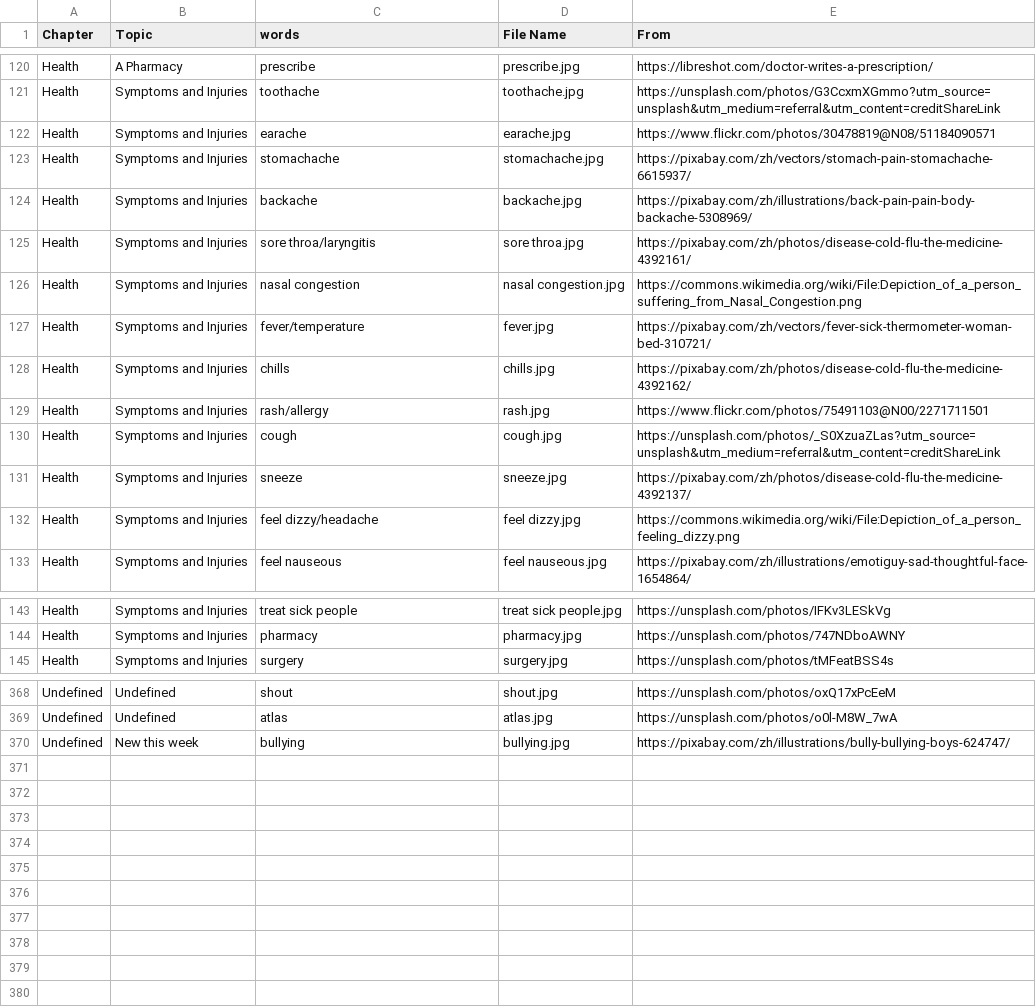
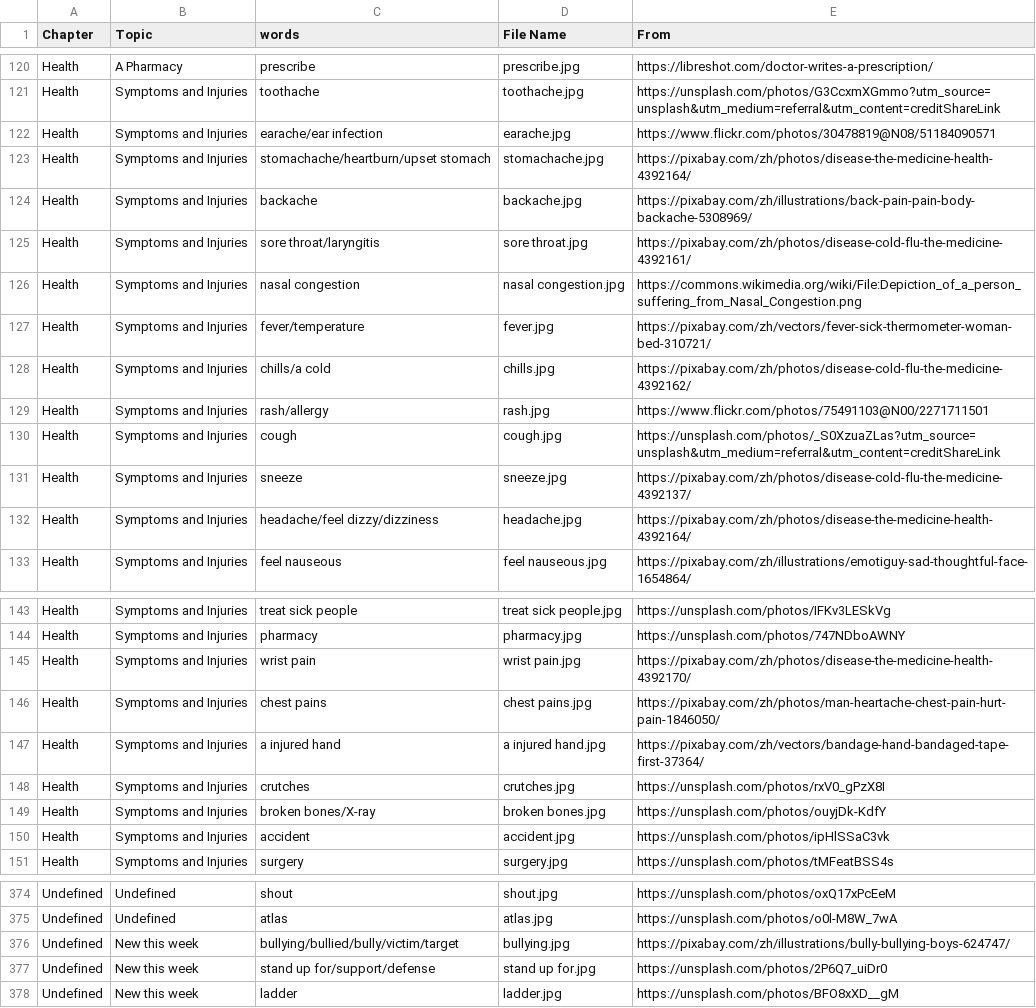
Before and after one commit to HDCodePractice/EnglishHelper, a CSV file: res/picture.csv, drawn as a sheet; only a part is shown, gaps mark what is left out; the diff covers the shown part only.

```diff
--- a/res/picture.csv
+++ b/res/picture.csv
@@ -121,9 +121,9 @@ Health,A Pharmacy,prescribe,prescribe.jpg,https://libreshot.com/doctor-writes-a-
 Health,Symptoms and Injuries,toothache,toothache.jpg,https://unsplash.com/photos/G3CcxmXGmmo?utm_source=unsplash&utm_medium=referral&utm_content=creditShareLink
-Health,Symptoms and Injuries,earache,earache.jpg,https://www.flickr.com/photos/30478819@N08/51184090571
-Health,Symptoms and Injuries,stomachache,stomachache.jpg,https://pixabay.com/zh/vectors/stomach-pain-stomachache-6615937/
+Health,Symptoms and Injuries,earache/ear infection,earache.jpg,https://www.flickr.com/photos/30478819@N08/51184090571
+Health,Symptoms and Injuries,stomachache/heartburn/upset stomach,stomachache.jpg,https://pixabay.com/zh/photos/disease-the-medicine-health-4392164/
 Health,Symptoms and Injuries,backache,backache.jpg,https://pixabay.com/zh/illustrations/back-pain-pain-body-backache-5308969/
-Health,Symptoms and Injuries,sore throa/laryngitis,sore throa.jpg,https://pixabay.com/zh/photos/disease-cold-flu-the-medicine-4392161/
+Health,Symptoms and Injuries,sore throat/laryngitis,sore throat.jpg,https://pixabay.com/zh/photos/disease-cold-flu-the-medicine-4392161/
 Health,Symptoms and Injuries,nasal congestion,nasal congestion.jpg,https://commons.wikimedia.org/wiki/File:Depiction_of_a_person_suffering_from_Nasal_Congestion.png
 Health,Symptoms and Injuries,fever/temperature,fever.jpg,https://pixabay.com/zh/vectors/fever-sick-thermometer-woman-bed-310721/
-Health,Symptoms and Injuries,chills,chills.jpg,https://pixabay.com/zh/photos/disease-cold-flu-the-medicine-4392162/
+Health,Symptoms and Injuries,chills/a cold,chills.jpg,https://pixabay.com/zh/photos/disease-cold-flu-the-medicine-4392162/
 Health,Symptoms and Injuries,rash/allergy,rash.jpg,https://www.flickr.com/photos/75491103@N00/2271711501
@@ -131,3 +131,3 @@ Health,Symptoms and Injuries,cough,cough.jpg,https://unsplash.com/photos/_S0Xzua
 Health,Symptoms and Injuries,sneeze,sneeze.jpg,https://pixabay.com/zh/photos/disease-cold-flu-the-medicine-4392137/
-Health,Symptoms and Injuries,feel dizzy/headache,feel dizzy.jpg,https://commons.wikimedia.org/wiki/File:Depiction_of_a_person_feeling_dizzy.png
+Health,Symptoms and Injuries,headache/feel dizzy/dizziness,headache.jpg,https://pixabay.com/zh/photos/disease-the-medicine-health-4392164/
 Health,Symptoms and Injuries,feel nauseous,feel nauseous.jpg,https://pixabay.com/zh/illustrations/emotiguy-sad-thoughtful-face-1654864/
@@ -144,2 +144,8 @@ Health,Symptoms and Injuries,treat sick people,treat sick people.jpg,https://uns
 Health,Symptoms and Injuries,pharmacy,pharmacy.jpg,https://unsplash.com/photos/747NDboAWNY
+Health,Symptoms and Injuries,wrist pain,wrist pain.jpg,https://pixabay.com/zh/photos/disease-the-medicine-health-4392170/
+Health,Symptoms and Injuries,chest pains,chest pains.jpg,https://pixabay.com/zh/photos/man-heartache-chest-pain-hurt-pain-1846050/
+Health,Symptoms and Injuries,a injured hand,a injured hand.jpg,https://pixabay.com/zh/vectors/bandage-hand-bandaged-tape-first-37364/
+Health,Symptoms and Injuries,crutches,crutches.jpg,https://unsplash.com/photos/rxV0_gPzX8I
+Health,Symptoms and Injuries,broken bones/X-ray,broken bones.jpg,https://unsplash.com/photos/ouyjDk-KdfY
+Health,Symptoms and Injuries,accident,accident.jpg,https://unsplash.com/photos/ipHlSSaC3vk
 Health,Symptoms and Injuries,surgery,surgery.jpg,https://unsplash.com/photos/tMFeatBSS4s
@@ -369,2 +375,4 @@ Undefined,Undefined,shout,shout.jpg,https://unsplash.com/photos/oxQ17xPcEeM
 Undefined,Undefined,atlas,atlas.jpg,https://unsplash.com/photos/o0l-M8W_7wA
-Undefined,New this week,bullying,bullying.jpg,https://pixabay.com/zh/illustrations/bully-bullying-boys-624747/
+Undefined,New this week,bullying/bullied/bully/victim/target,bullying.jpg,https://pixabay.com/zh/illustrations/bully-bullying-boys-624747/
+Undefined,New this week,stand up for/support/defense,stand up for.jpg,https://unsplash.com/photos/2P6Q7_uiDr0
+Undefined,New this week,ladder,ladder.jpg,https://unsplash.com/photos/BFO8xXD__gM
```
Also changed, not shown: 5 edited cells elsewhere in this file, 13 other files.
